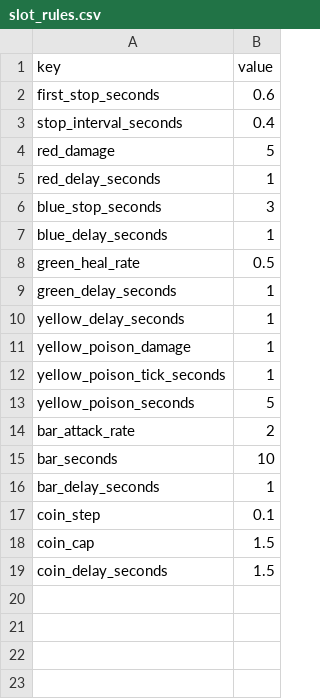
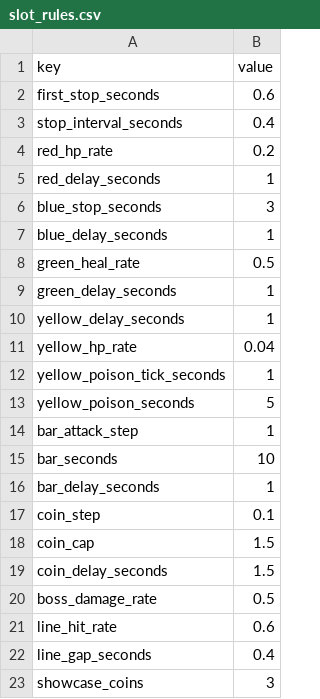
Before and after one commit to acururc/UnitySlotTower, a CSV file: Assets/UnitySlotTower/Data/Tables/slot_rules.csv, drawn as a sheet.

```diff
--- a/Assets/UnitySlotTower/Data/Tables/slot_rules.csv
+++ b/Assets/UnitySlotTower/Data/Tables/slot_rules.csv
@@ -3,3 +3,3 @@ first_stop_seconds,0.6
 stop_interval_seconds,0.4
-red_damage,5
+red_hp_rate,0.2
 red_delay_seconds,1
@@ -10,6 +10,6 @@ green_delay_seconds,1
 yellow_delay_seconds,1
-yellow_poison_damage,1
+yellow_hp_rate,0.04
 yellow_poison_tick_seconds,1
 yellow_poison_seconds,5
-bar_attack_rate,2
+bar_attack_step,1
 bar_seconds,10
@@ -19 +19,5 @@ coin_cap,1.5
 coin_delay_seconds,1.5
+boss_damage_rate,0.5
+line_hit_rate,0.6
+line_gap_seconds,0.4
+showcase_coins,3
```
Also changed, not shown: Assets/UnitySlotTower/Data/Tables/stage_waves.csv, Assets/UnitySlotTower/Data/Tables/waves.csv, 40 other files.
